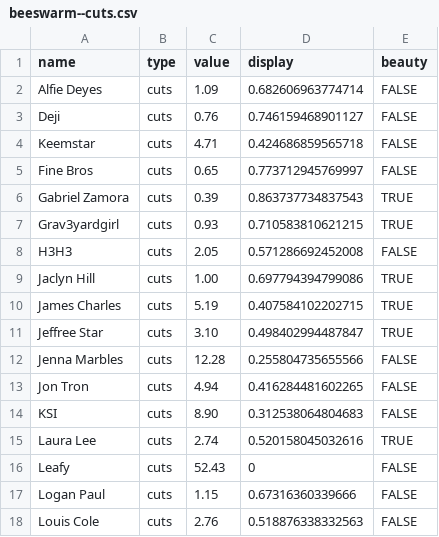
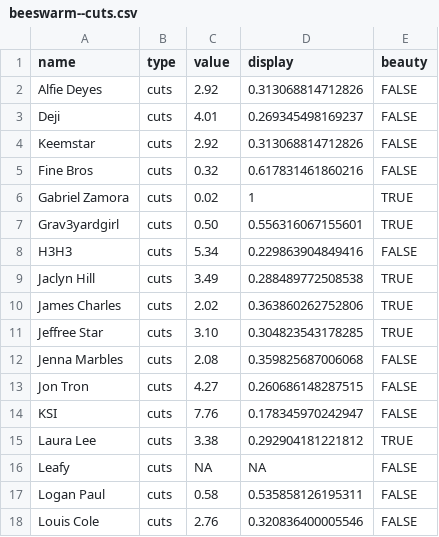
Before and after one commit to the-pudding/apology, a CSV file: web/src/assets/data/beeswarm--cuts.csv, drawn as a sheet; only a part is shown; the diff covers the shown part only.

```diff
--- a/web/src/assets/data/beeswarm--cuts.csv
+++ b/web/src/assets/data/beeswarm--cuts.csv
@@ -1,18 +1,18 @@
 "name","type","value","display","beauty"
-"Alfie Deyes","cuts","1.09",0.682606963774714,FALSE
-"Deji","cuts","0.76",0.746159468901127,FALSE
-"Keemstar","cuts","4.71",0.424686859565718,FALSE
-"Fine Bros","cuts","0.65",0.773712945769997,FALSE
-"Gabriel Zamora","cuts","0.39",0.863737734837543,TRUE
-"Grav3yardgirl","cuts","0.93",0.710583810621215,TRUE
-"H3H3","cuts","2.05",0.571286692452008,FALSE
-"Jaclyn Hill","cuts","1.00",0.697794394799086,TRUE
-"James Charles","cuts","5.19",0.407584102202715,TRUE
-"Jeffree Star","cuts","3.10",0.498402994487847,TRUE
-"Jenna Marbles","cuts","12.28",0.255804735655566,FALSE
-"Jon Tron","cuts","4.94",0.416284481602265,FALSE
-"KSI","cuts","8.90",0.312538064804683,FALSE
-"Laura Lee","cuts","2.74",0.520158045032616,TRUE
-"Leafy","cuts","52.43",0,FALSE
-"Logan Paul","cuts","1.15",0.67316360339666,FALSE
-"Louis Cole","cuts","2.76",0.518876338332563,FALSE
+"Alfie Deyes","cuts","2.92",0.313068814712826,FALSE
+"Deji","cuts","4.01",0.269345498169237,FALSE
+"Keemstar","cuts","2.92",0.313068814712826,FALSE
+"Fine Bros","cuts","0.32",0.617831461860216,FALSE
+"Gabriel Zamora","cuts","0.02",1,TRUE
+"Grav3yardgirl","cuts","0.50",0.556316067155601,TRUE
+"H3H3","cuts","5.34",0.229863904849416,FALSE
+"Jaclyn Hill","cuts","3.49",0.288489772508538,TRUE
+"James Charles","cuts","2.02",0.363860262752806,TRUE
+"Jeffree Star","cuts","3.10",0.304823543178285,TRUE
+"Jenna Marbles","cuts","2.08",0.359825687006068,FALSE
+"Jon Tron","cuts","4.27",0.260686148287515,FALSE
+"KSI","cuts","7.76",0.178345970242947,FALSE
+"Laura Lee","cuts","3.38",0.292904181221812,TRUE
+"Leafy","cuts","NA",NA,FALSE
+"Logan Paul","cuts","0.58",0.535858126195311,FALSE
+"Louis Cole","cuts","2.76",0.320836400005546,FALSE
```
Also changed, not shown: 31 edited cells elsewhere in this file, web/src/assets/data/beeswarm--ratios.csv.
